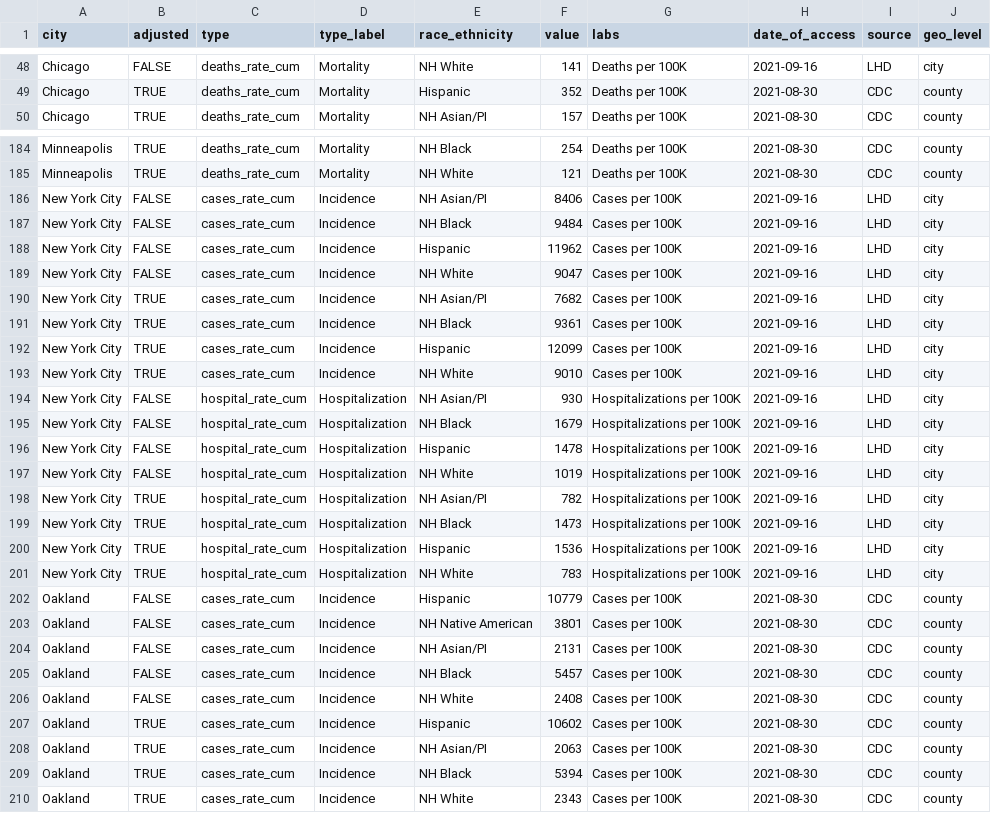
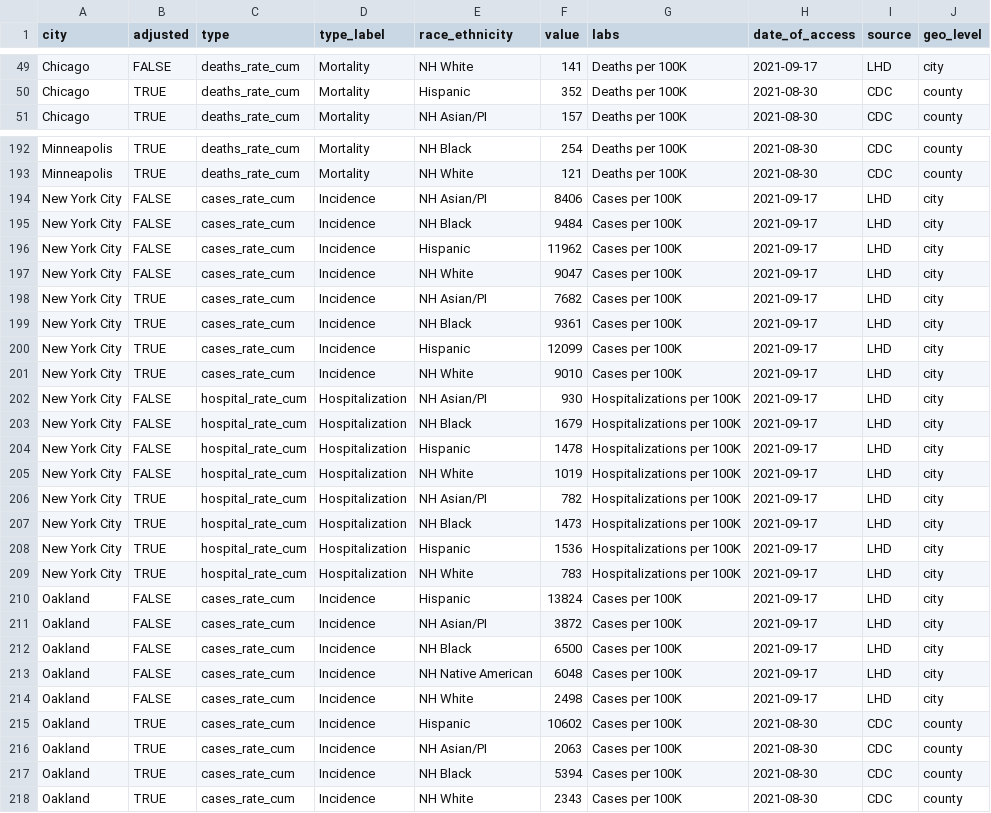
Before and after one commit to Drexel-UHC/covid_inequities_project, a CSV file: Outcomes/totals/byRace_bchc.csv, drawn as a sheet; only a part is shown, gaps mark what is left out; addresses are those after the commit; the diff covers the shown part only; the diff names each change by its address in the sheet, - before the commit and + after, or states it on an @@ line.

```diff
--- a/Outcomes/totals/byRace_bchc.csv
+++ b/Outcomes/totals/byRace_bchc.csv
-H49 (date_of_access): 2021-09-16
+H49 (date_of_access): 2021-09-17
-H194:H209 (date_of_access): 2021-09-16
+H194:H209 (date_of_access): 2021-09-17
-F210 (value): 10779
+F210 (value): 13824
-H210:H214 (date_of_access): 2021-08-30
+H210:H214 (date_of_access): 2021-09-17
-I210:I214 (source): CDC
+I210:I214 (source): LHD
-J210:J214 (geo_level): county
+J210:J214 (geo_level): city
-E211 (race_ethnicity): NH Native American
+E211 (race_ethnicity): NH Asian/PI
-F211 (value): 3801
+F211 (value): 3872
-E212 (race_ethnicity): NH Asian/PI
+E212 (race_ethnicity): NH Black
-F212 (value): 2131
+F212 (value): 6500
-E213 (race_ethnicity): NH Black
+E213 (race_ethnicity): NH Native American
-F213 (value): 5457
+F213 (value): 6048
-F214 (value): 2408
+F214 (value): 2498
```
Also changed, not shown: 8 added rows and 75 edited cells elsewhere in this file, Outcomes/inequities/inequities_city_level_data.csv, Outcomes/totals/byZCTA_bchc.csv, 9 other files.
